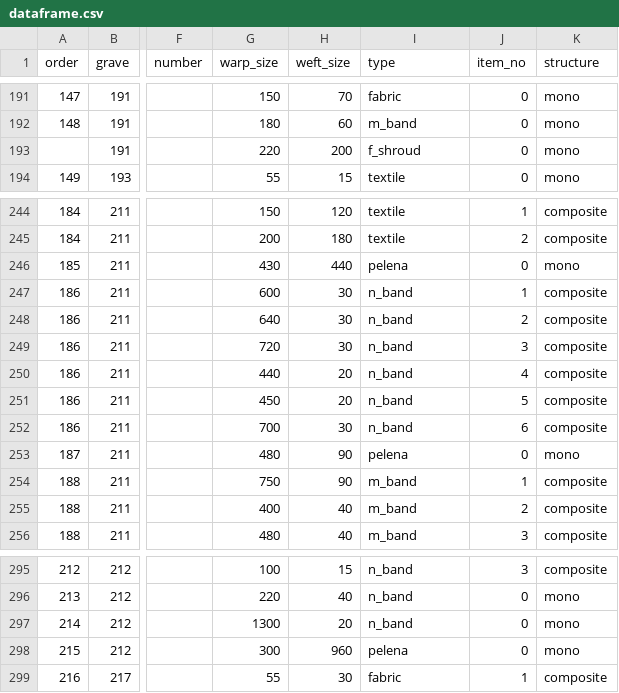
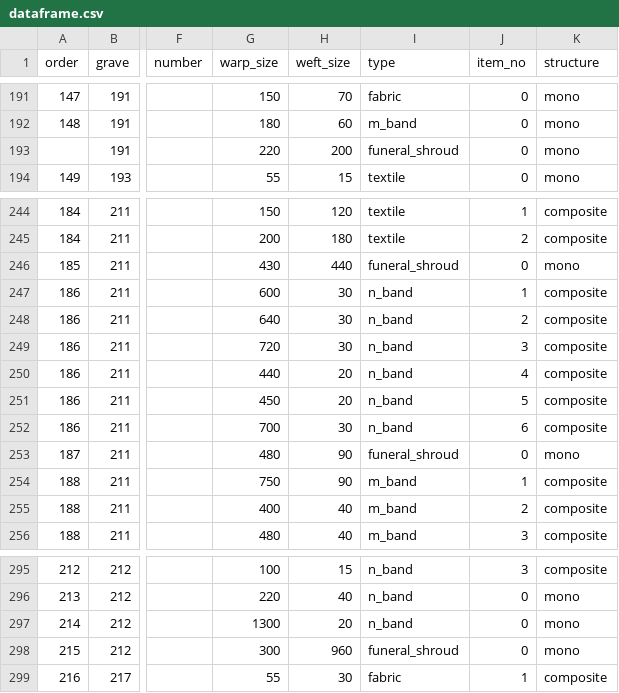
Before and after one commit to streltcov/textile_data, a CSV file: dataframe.csv, drawn as a sheet; only a part is shown, gaps mark what is left out; the diff covers the shown part only; the diff names each change by its address in the sheet, - before the commit and + after, or states it on an @@ line.

```diff
--- a/dataframe.csv
+++ b/dataframe.csv
-I193 (type): f_shroud
+I193 (type): funeral_shroud
-I246 (type): pelena
+I246 (type): funeral_shroud
-I253 (type): pelena
+I253 (type): funeral_shroud
-I298 (type): pelena
+I298 (type): funeral_shroud
```
Also changed, not shown: 19 edited cells elsewhere in this file, 2 other files.
